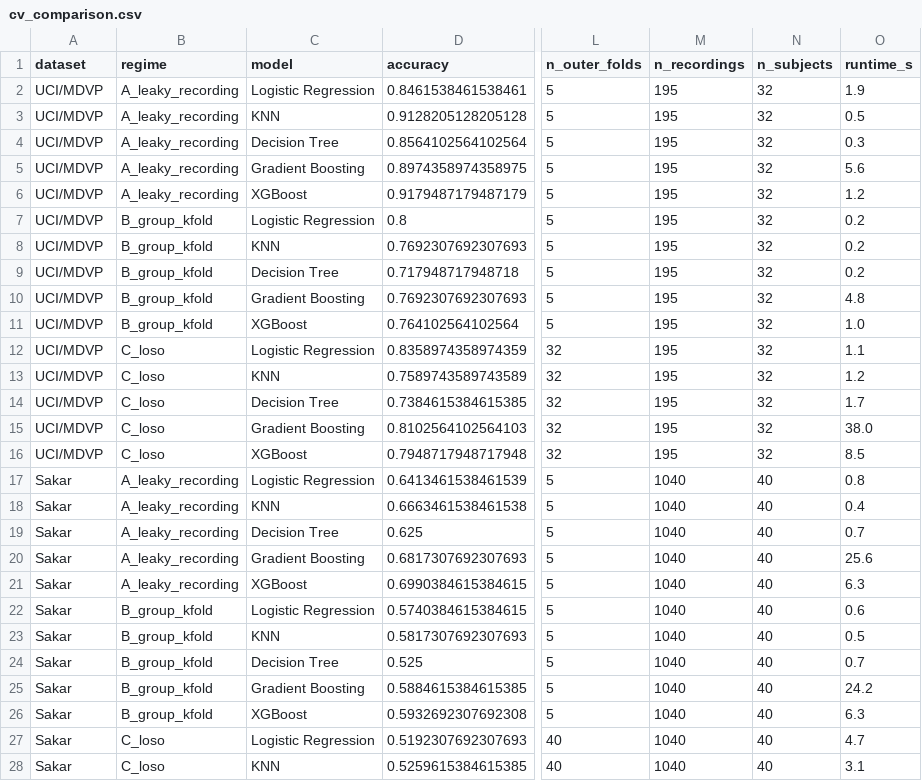
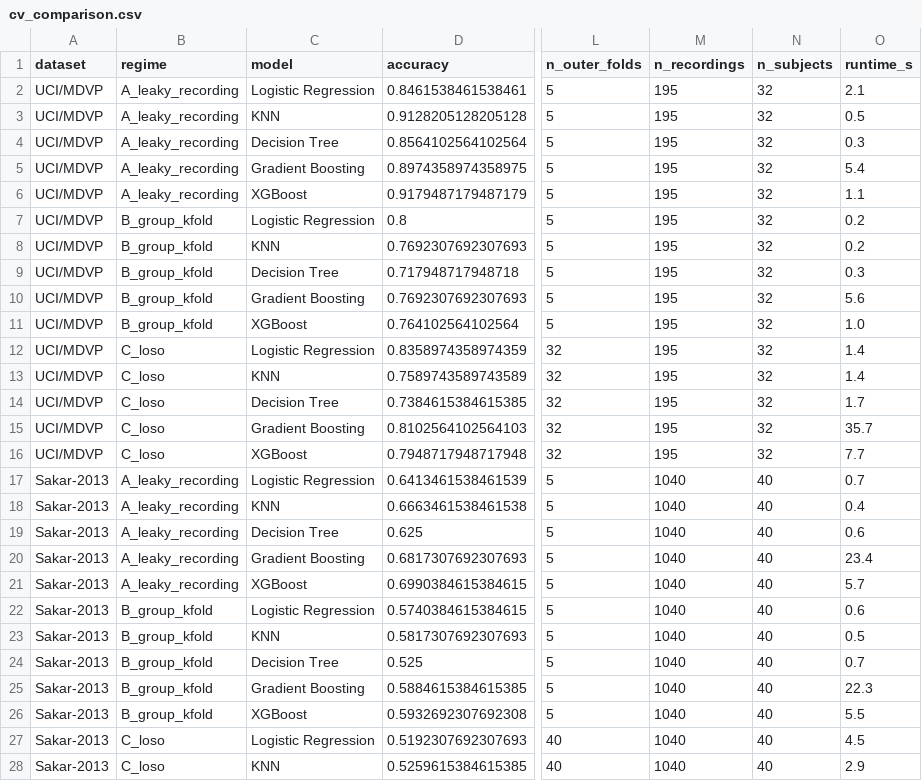
Before and after one commit to Ashfaq97/pd-voice-extension, a CSV file: results/tables/cv_comparison.csv, drawn as a sheet; only a part is shown, gaps mark what is left out; the diff covers the shown part only; the diff names each change by its address in the sheet, - before the commit and + after, or states it on an @@ line.

```diff
--- a/results/tables/cv_comparison.csv
+++ b/results/tables/cv_comparison.csv
-O2 (runtime_s): 1.9
+O2 (runtime_s): 2.1
-O5 (runtime_s): 5.6
+O5 (runtime_s): 5.4
-O6 (runtime_s): 1.2
+O6 (runtime_s): 1.1
-O9 (runtime_s): 0.2
+O9 (runtime_s): 0.3
-O10 (runtime_s): 4.8
+O10 (runtime_s): 5.6
-O12 (runtime_s): 1.1
+O12 (runtime_s): 1.4
-O13 (runtime_s): 1.2
+O13 (runtime_s): 1.4
-O15 (runtime_s): 38.0
+O15 (runtime_s): 35.7
-O16 (runtime_s): 8.5
+O16 (runtime_s): 7.7
-A17:A28 (dataset): Sakar
+A17:A28 (dataset): Sakar-2013
-O17 (runtime_s): 0.8
+O17 (runtime_s): 0.7
-O19 (runtime_s): 0.7
+O19 (runtime_s): 0.6
-O20 (runtime_s): 25.6
+O20 (runtime_s): 23.4
-O21 (runtime_s): 6.3
+O21 (runtime_s): 5.7
-O25 (runtime_s): 24.2
+O25 (runtime_s): 22.3
-O26 (runtime_s): 6.3
+O26 (runtime_s): 5.5
-O27 (runtime_s): 4.7
+O27 (runtime_s): 4.5
-O28 (runtime_s): 3.1
+O28 (runtime_s): 2.9
```
Also changed, not shown: 10 added rows and 6 edited cells elsewhere in this file, results/tables/cv_best_params.csv, results/tables/lr_coefficients.csv, 21 other files.
